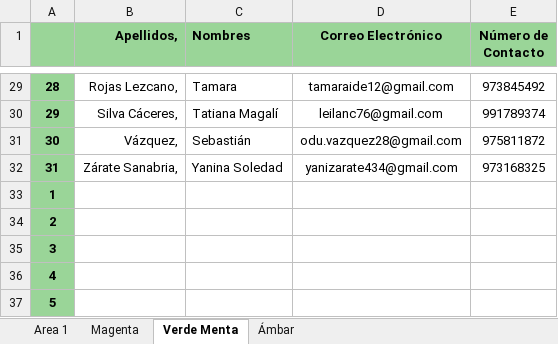
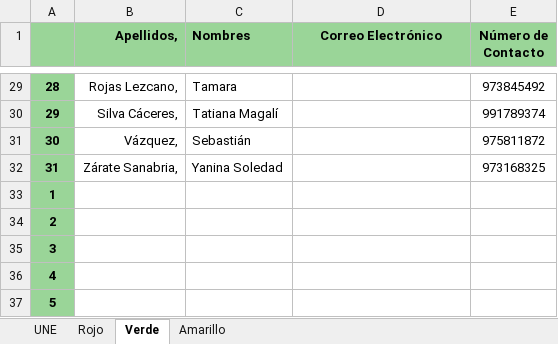
Before and after one commit to elvispy/MyFiles, an Excel workbook: Python/MathuraCorreo/Salas de Área 1.xlsx, sheet Verde, drawn as a sheet; only a part is shown, gaps mark what is left out; values as stored, in another font and other column widths than the file's, no borders; the diff covers the shown part only; the diff names each change by its address in the sheet, - before the commit and + after, or states it on an @@ line.

Commit message:
Updated mathura Correo script so that it can send to alumns

```diff
--- a/Python/MathuraCorreo/Salas de Área 1.xlsx (sheet Verde)
+++ b/Python/MathuraCorreo/Salas de Área 1.xlsx (sheet Verde)
-sheet tab: Area 1
+sheet tab: UNE
-sheet tab: Magenta
+sheet tab: Rojo
-sheet tab: Verde Menta
+sheet tab: Verde
-sheet tab: Ámbar
+sheet tab: Amarillo
-D29 (Correo Electrónico): tamaraide12@gmail.com
+D29 (Correo Electrónico): (empty)
-D30 (Correo Electrónico): leilanc76@gmail.com
+D30 (Correo Electrónico): (empty)
-D31 (Correo Electrónico): odu.vazquez28@gmail.com
+D31 (Correo Electrónico): (empty)
-D32 (Correo Electrónico): yanizarate434@gmail.com
+D32 (Correo Electrónico): (empty)
```
Also changed, not shown: 27 edited cells and cell formats elsewhere in this sheet, sheet UNE, sheet Amarillo, sheet Rojo, 14 other files.
